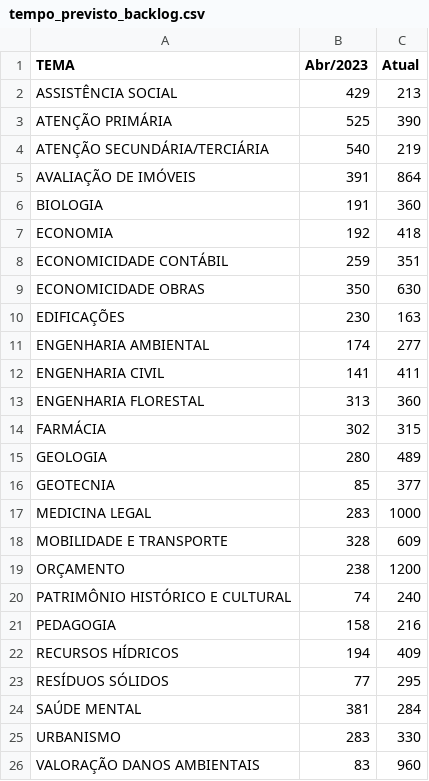
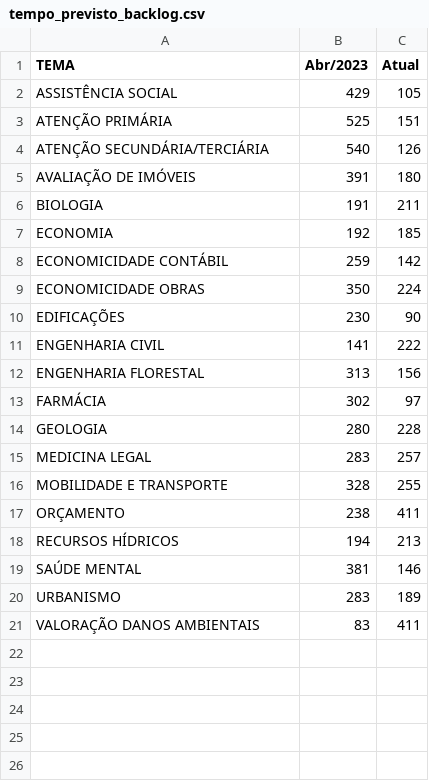
Before and after one commit to pedropaixaomprj/datawrapper-gate, a CSV file: tempo_previsto_backlog.csv, drawn as a sheet.

Commit message:
Dados de acervo atualizados

```diff
--- a/tempo_previsto_backlog.csv
+++ b/tempo_previsto_backlog.csv
@@ -1,26 +1,21 @@
 TEMA,Abr/2023,Atual
-ASSISTÊNCIA SOCIAL,429,213
-ATENÇÃO PRIMÁRIA,525,390
-ATENÇÃO SECUNDÁRIA/TERCIÁRIA,540,219
-AVALIAÇÃO DE IMÓVEIS,391,864
-BIOLOGIA,191,360
-ECONOMIA,192,418
-ECONOMICIDADE CONTÁBIL,259,351
-ECONOMICIDADE OBRAS,350,630
-EDIFICAÇÕES,230,163
-ENGENHARIA AMBIENTAL,174,277
-ENGENHARIA CIVIL,141,411
-ENGENHARIA FLORESTAL,313,360
-FARMÁCIA,302,315
-GEOLOGIA,280,489
-GEOTECNIA,85,377
-MEDICINA LEGAL,283,1000
-MOBILIDADE E TRANSPORTE,328,609
-ORÇAMENTO,238,1200
-PATRIMÔNIO HISTÓRICO E CULTURAL,74,240
-PEDAGOGIA,158,216
-RECURSOS HÍDRICOS,194,409
-RESÍDUOS SÓLIDOS,77,295
-SAÚDE MENTAL,381,284
-URBANISMO,283,330
-VALORAÇÃO DANOS AMBIENTAIS,83,960
+ASSISTÊNCIA SOCIAL,429,105
+ATENÇÃO PRIMÁRIA,525,151
+ATENÇÃO SECUNDÁRIA/TERCIÁRIA,540,126
+AVALIAÇÃO DE IMÓVEIS,391,180
+BIOLOGIA,191,211
+ECONOMIA,192,185
+ECONOMICIDADE CONTÁBIL,259,142
+ECONOMICIDADE OBRAS,350,224
+EDIFICAÇÕES,230,90
+ENGENHARIA CIVIL,141,222
+ENGENHARIA FLORESTAL,313,156
+FARMÁCIA,302,97
+GEOLOGIA,280,228
+MEDICINA LEGAL,283,257
+MOBILIDADE E TRANSPORTE,328,255
+ORÇAMENTO,238,411
+RECURSOS HÍDRICOS,194,213
+SAÚDE MENTAL,381,146
+URBANISMO,283,189
+VALORAÇÃO DANOS AMBIENTAIS,83,411
```
